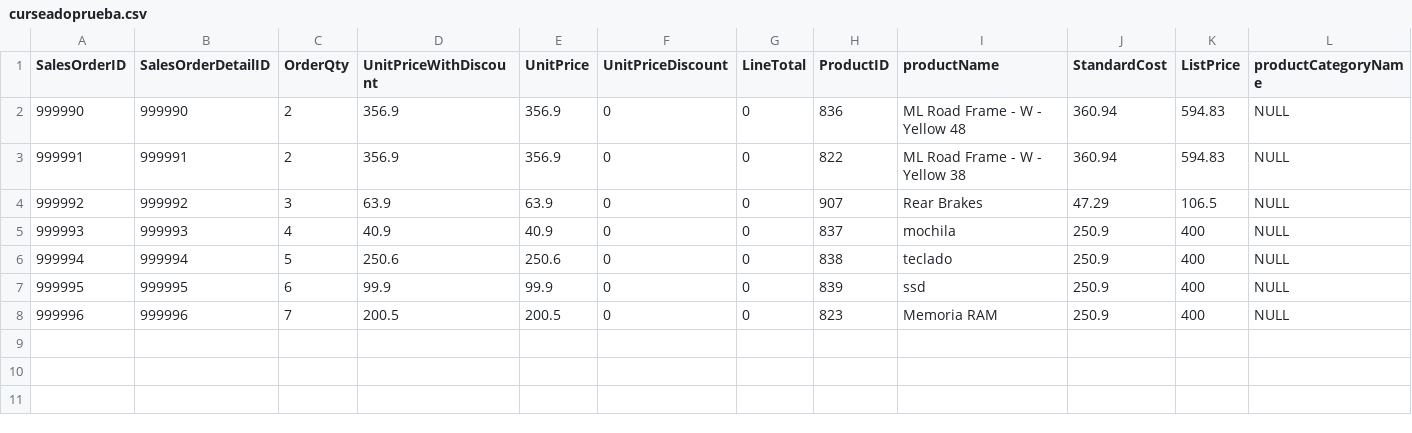
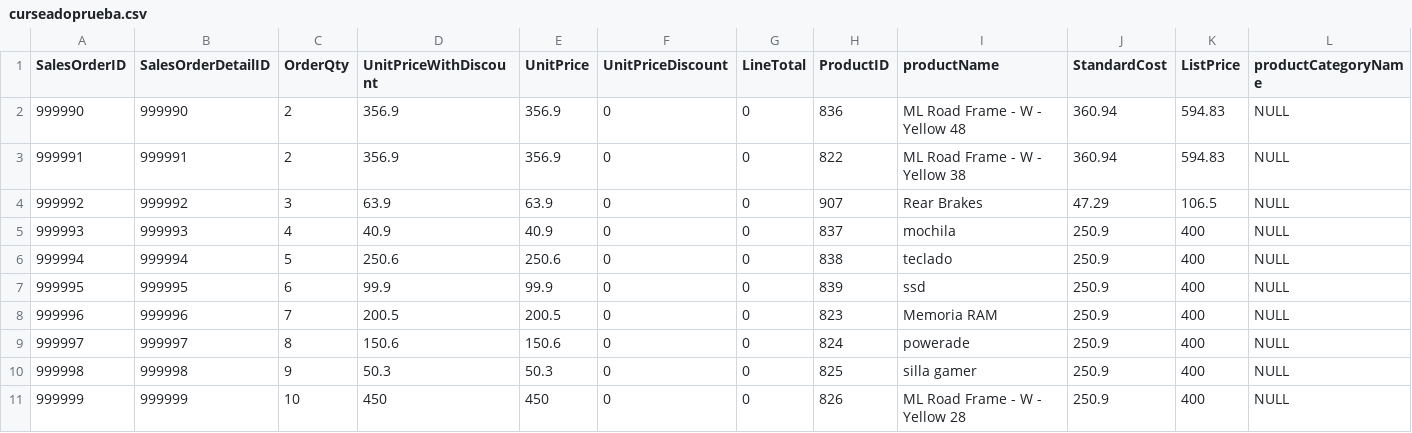
Before and after one commit to Victor98765/DataWarehouse, a CSV file: curseadoprueba.csv, drawn as a sheet; only a part is shown; rows hold the shown columns only; the diff names each change by its address in the sheet, - before the commit and + after, or states it on an @@ line.

Commit message:
Add files via upload

```diff
--- a/curseadoprueba.csv
+++ b/curseadoprueba.csv
+row 9: 999997 | 999997 | 8 | 150.6 | 150.6 | 0 | 0 | 824 | powerade | 250.9 | 400 | NULL
+row 10: 999998 | 999998 | 9 | 50.3 | 50.3 | 0 | 0 | 825 | silla gamer | 250.9 | 400 | NULL
+row 11: 999999 | 999999 | 10 | 450 | 450 | 0 | 0 | 826 | ML Road Frame - W - Yellow 28 | 250.9 | 400 | NULL
```
